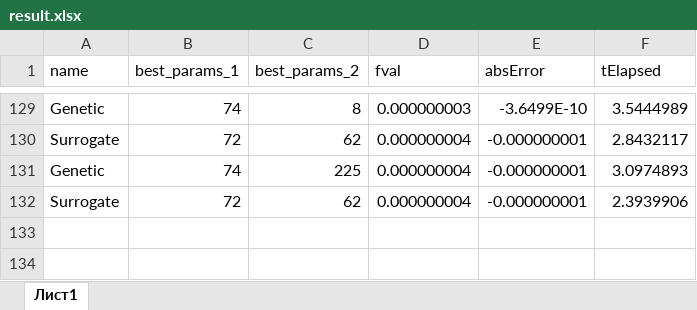
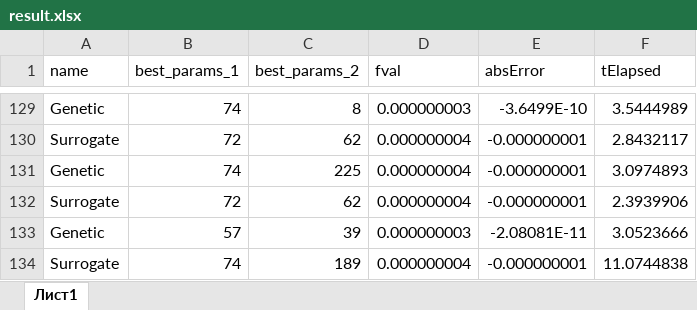
Before and after one commit to Ksairus22/reliability_optimization, an Excel workbook: result.xlsx, sheet Лист1, drawn as a sheet; only a part is shown, gaps mark what is left out; values as stored, in another font and other column widths than the file's, no borders; the diff names each change by its address in the sheet, - before the commit and + after, or states it on an @@ line.

```diff
--- a/result.xlsx (sheet Лист1)
+++ b/result.xlsx (sheet Лист1)
+row 133: Genetic | 57 | 39 | 0.000000003 | -2.08081E-11 | 3.0523666
+row 134: Surrogate | 74 | 189 | 0.000000004 | -0.000000001 | 11.0744838
```
Also changed, not shown: 8 other files.
